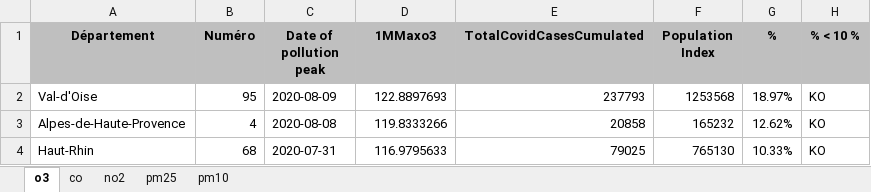
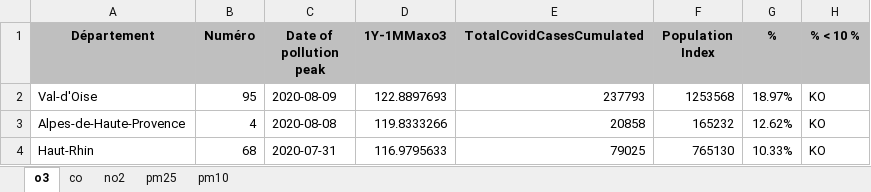
Before and after one commit to limiteinductive/covsco, an Excel workbook: research/Pollution study by departement 1Y Max 1M-TMCs.xlsx, sheet o3, drawn as a sheet; only a part is shown; values as stored, in another font and other column widths than the file's, no borders; conditional formats not drawn; the diff names each change by its address in the sheet, - before the commit and + after, or states it on an @@ line.

```diff
--- a/research/Pollution study by departement 1Y Max 1M-TMCs.xlsx (sheet o3)
+++ b/research/Pollution study by departement 1Y Max 1M-TMCs.xlsx (sheet o3)
-D1: 1MMaxo3
+D1: 1Y-1MMaxo3
```
Also changed, not shown: sheet pm25, sheet no2, sheet co, sheet pm10, 6 other files.
